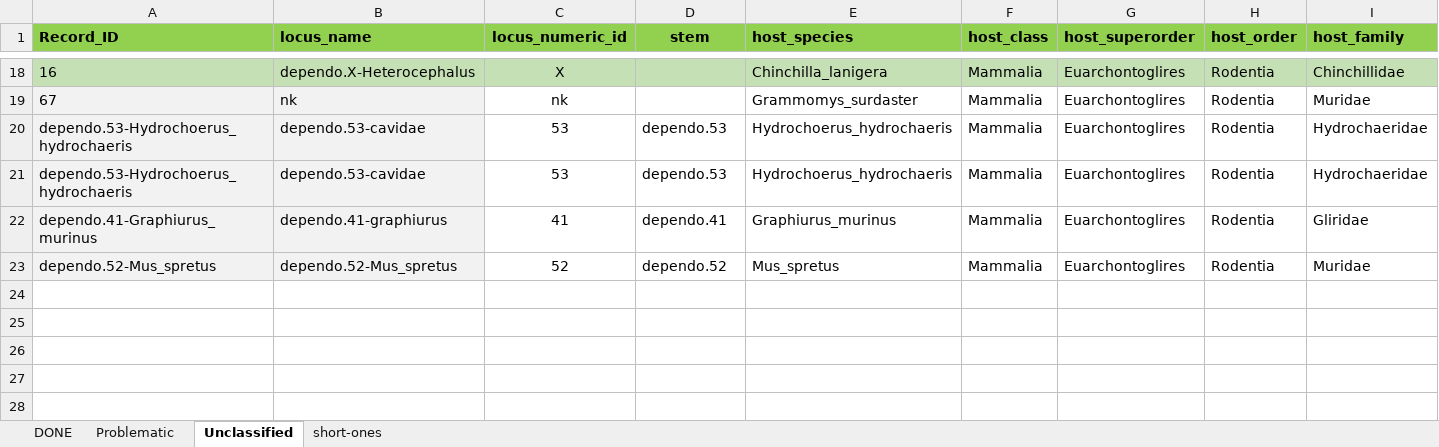
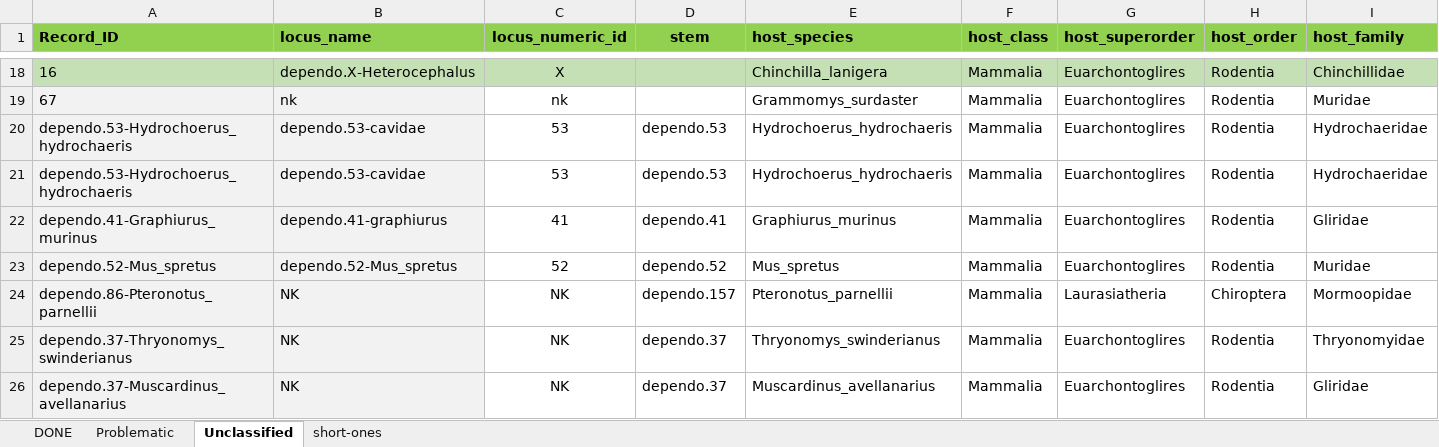
Before and after one commit to giffordlabcvr/Parvovirus-GLUE, an Excel workbook: tabular/eve/parvovirinae/epv-dependo-side-data.xlsx, sheet Unclassified, drawn as a sheet; only a part is shown, gaps mark what is left out; values as stored, in another font and other column widths than the file's, no borders; rows hold the shown columns only; the diff names each change by its address in the sheet, - before the commit and + after, or states it on an @@ line.

Commit message:
Refactor - refine ortholog sets in dependo

```diff
--- a/tabular/eve/parvovirinae/epv-dependo-side-data.xlsx (sheet Unclassified)
+++ b/tabular/eve/parvovirinae/epv-dependo-side-data.xlsx (sheet Unclassified)
+row 24: dependo.86-Pteronotus_parnellii | NK | NK | dependo.157 | Pteronotus_parnellii | Mammalia | Laurasiatheria | Chiroptera | Mormoopidae
+row 25: dependo.37-Thryonomys_swinderianus | NK | NK | dependo.37 | Thryonomys_swinderianus | Mammalia | Euarchontoglires | Rodentia | Thryonomyidae
+row 26: dependo.37-Muscardinus_avellanarius | NK | NK | dependo.37 | Muscardinus_avellanarius | Mammalia | Euarchontoglires | Rodentia | Gliridae
```
Also changed, not shown: sheet DONE, 2 other files.
